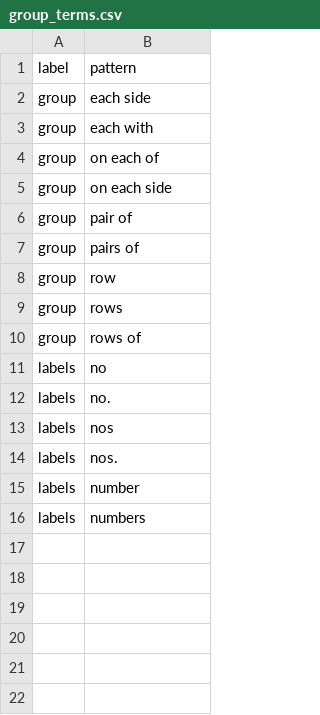
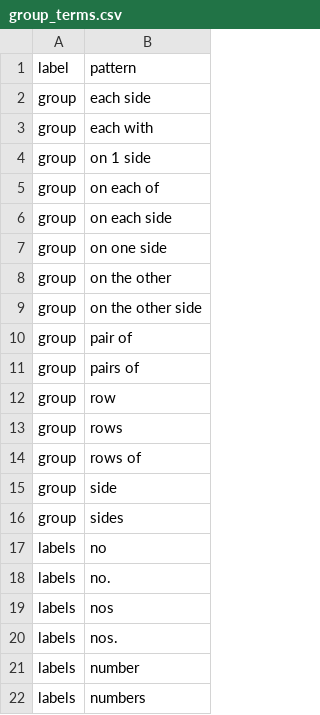
Before and after one commit to rafelafrance/AnopluraTraiter, a CSV file: anoplura/rules/terms/group_terms.csv, drawn as a sheet.

```diff
--- a/anoplura/rules/terms/group_terms.csv
+++ b/anoplura/rules/terms/group_terms.csv
@@ -3,4 +3,8 @@ group,each side
 group,each with
+group,on 1 side
 group,on each of
 group,on each side
+group,on one side
+group,on the other
+group,on the other side
 group,pair of
@@ -10,2 +14,4 @@ group,rows
 group,rows of
+group,side
+group,sides
 labels,no
```
Also changed, not shown: 6 other files.
